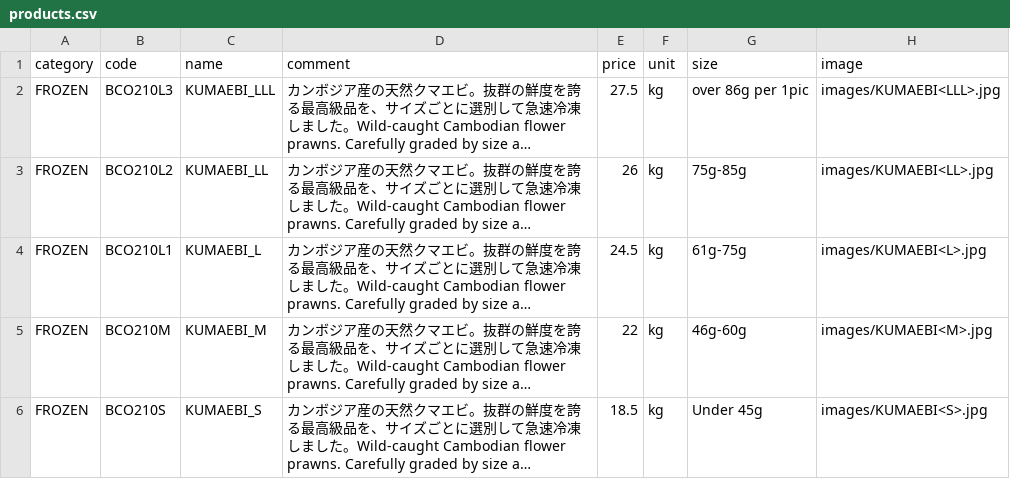
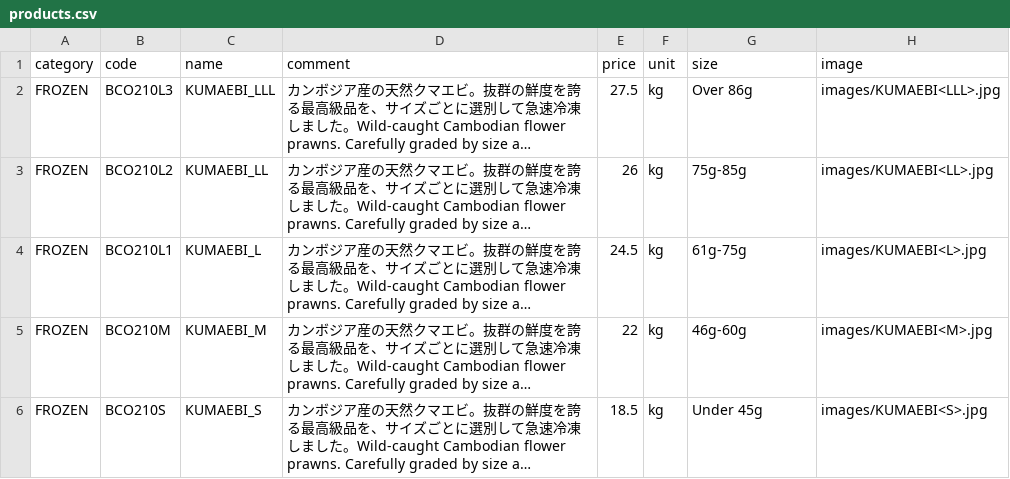
Before and after one commit to Sasuraimitsu/sakanaya-productlist, a CSV file: products.csv, drawn as a sheet; only a part is shown; long unchanged cells end in …; the diff names each change by its address in the sheet, - before the commit and + after, or states it on an @@ line.

Commit message:
Update products.csv

```diff
--- a/products.csv
+++ b/products.csv
-G2 (size): over 86g per 1pic
+G2 (size): Over 86g
```
